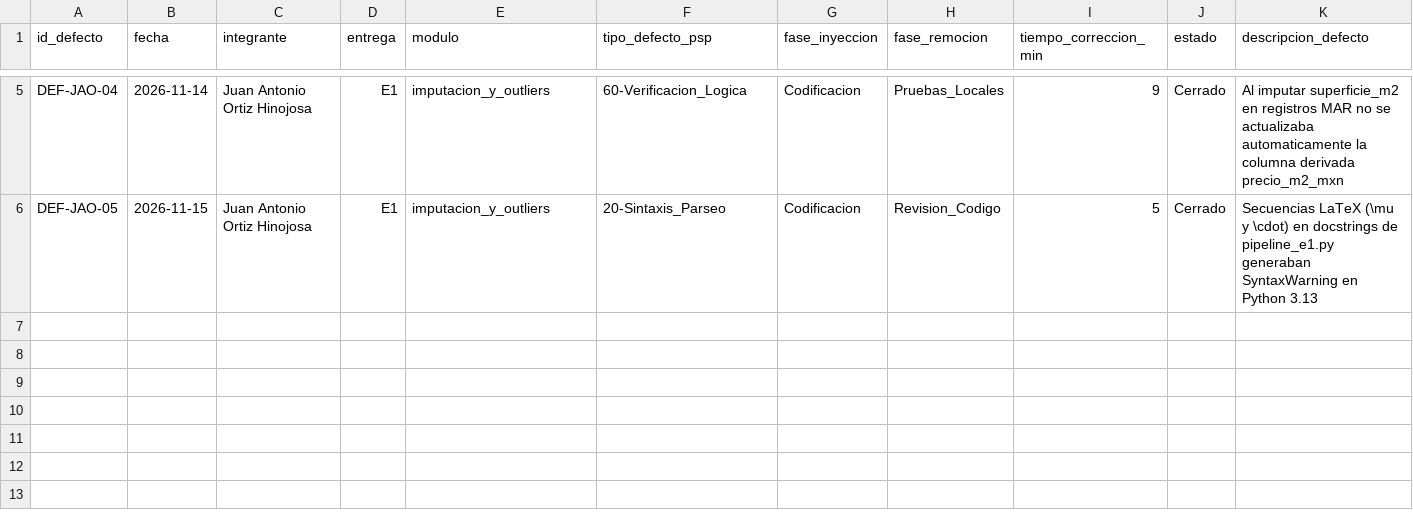
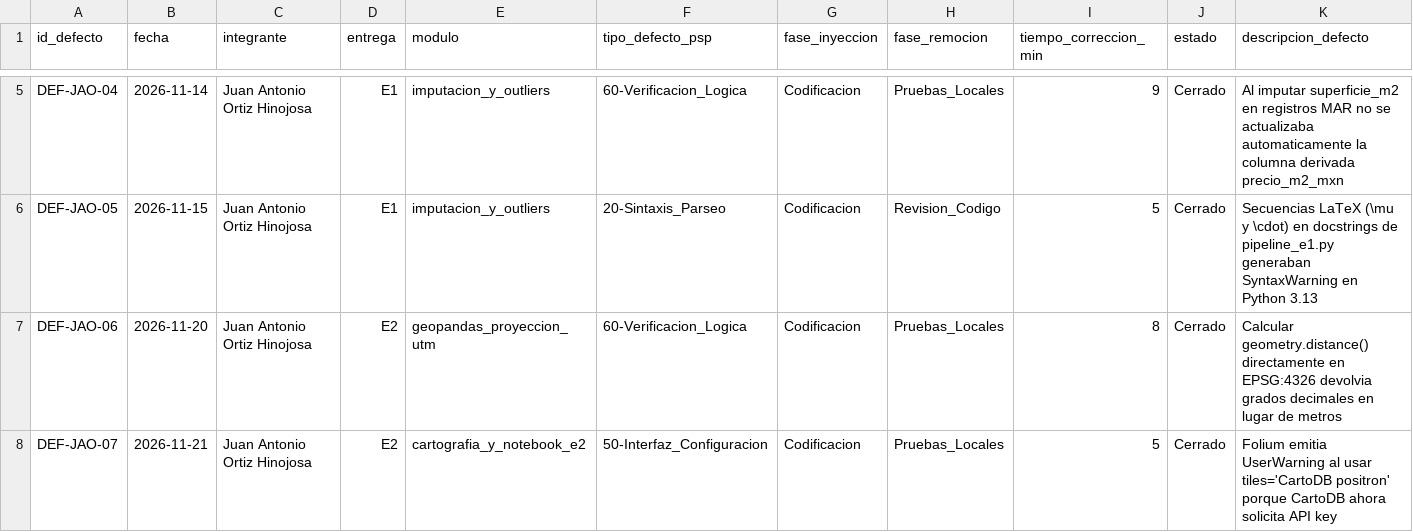
Before and after one commit to 23460366-glitch/observatorio-inmobiliario-tdl, a CSV file: calidad/defectos-juan-antonio-ortiz-hinojosa.csv, drawn as a sheet; only a part is shown, gaps mark what is left out; rows hold the shown columns only; the diff names each change by its address in the sheet, - before the commit and + after, or states it on an @@ line.

```diff
--- a/calidad/defectos-juan-antonio-ortiz-hinojosa.csv
+++ b/calidad/defectos-juan-antonio-ortiz-hinojosa.csv
+row 7: DEF-JAO-06 | 2026-11-20 | Juan Antonio Ortiz Hinojosa | E2 | geopandas_proyeccion_utm | 60-Verificacion_Logica | Codificacion | Pruebas_Locales | 8 | Cerrado | Calcular geometry.distance() directamente en EPSG:4326 devolvia grados decimales en lugar de metros
+row 8: DEF-JAO-07 | 2026-11-21 | Juan Antonio Ortiz Hinojosa | E2 | cartografia_y_notebook_e2 | 50-Interfaz_Configuracion | Codificacion | Pruebas_Locales | 5 | Cerrado | Folium emitia UserWarning al usar tiles='CartoDB positron' porque CartoDB ahora solicita API key
```
Also changed, not shown: calidad/defectos-diego-alberto-virgen-cuellar.csv, calidad/tiempo-diego-alberto-virgen-cuellar.csv, 23 other files.
